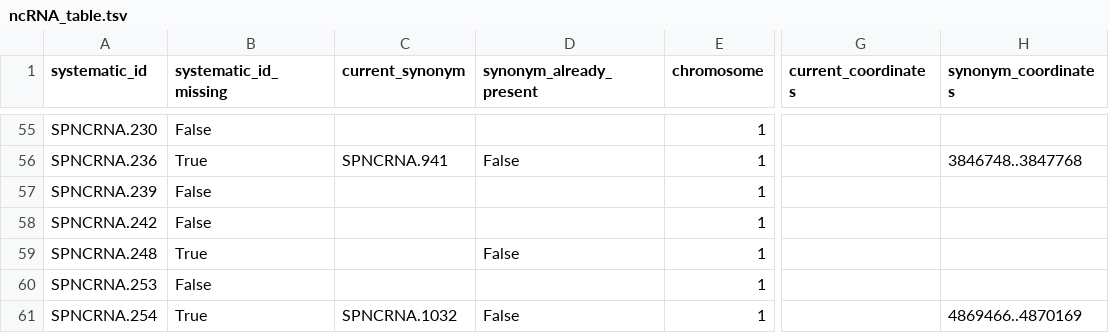
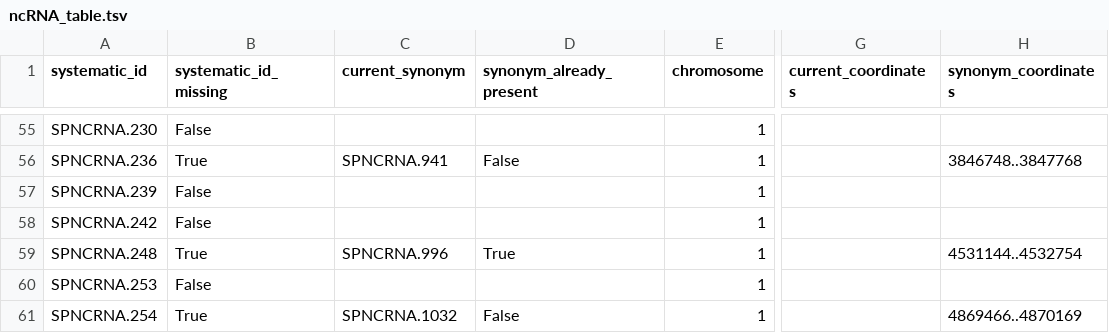
Before and after one commit to manulera/phenomics_paper_HTP, a TSV file: results/ncRNA_table.tsv, drawn as a sheet; only a part is shown, gaps mark what is left out; the diff names each change by its address in the sheet, - before the commit and + after, or states it on an @@ line.

```diff
--- a/results/ncRNA_table.tsv
+++ b/results/ncRNA_table.tsv
-C59 (current_synonym): (empty)
+C59 (current_synonym): SPNCRNA.996
-D59 (synonym_already_present): False
+D59 (synonym_already_present): True
-H59 (synonym_coordinates): (empty)
+H59 (synonym_coordinates): 4531144..4532754
```
Also changed, not shown: results/ncRNA_table_missing.tsv, results/pombase_dataset.tsv, 6 other files.
